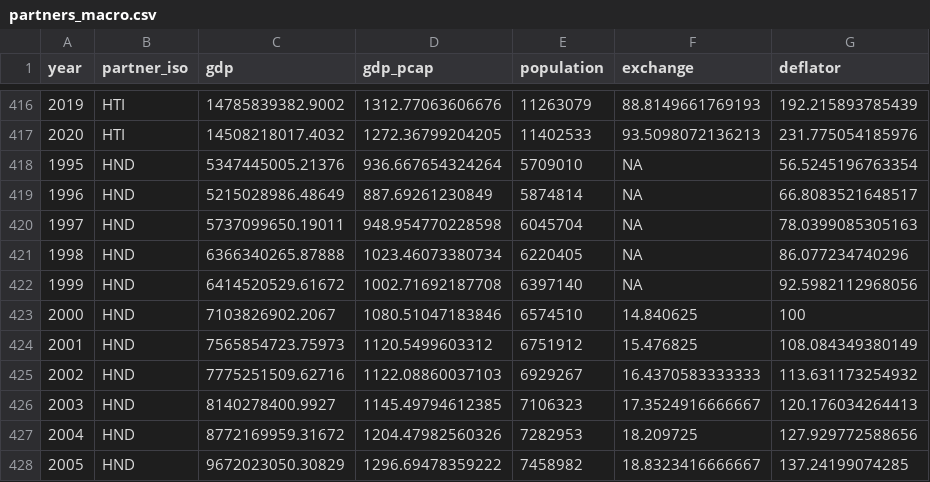
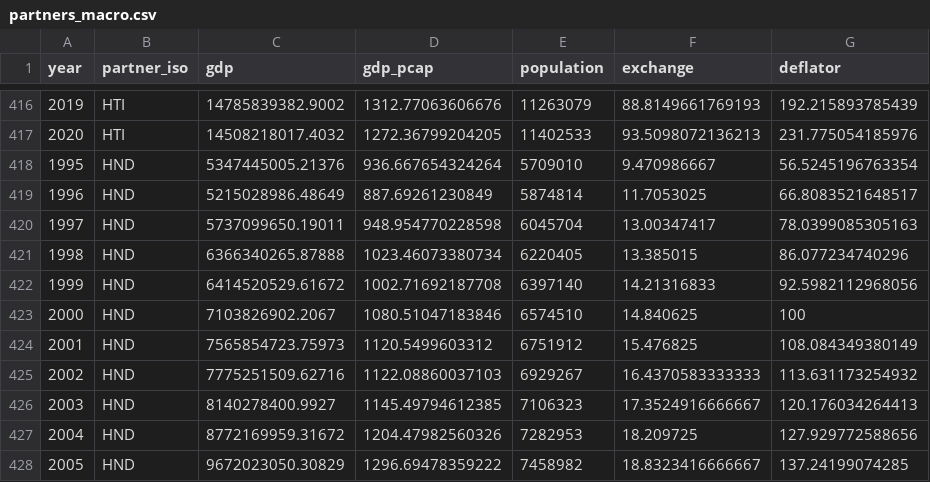
Before and after one commit to gafnts/gravity-model, a CSV file: Data/Main data frames/partners_macro.csv, drawn as a sheet; only a part is shown, gaps mark what is left out.

Commit message:
HND exchange corrections

```diff
--- a/Data/Main data frames/partners_macro.csv
+++ b/Data/Main data frames/partners_macro.csv
@@ -417,7 +417,7 @@ year,partner_iso,gdp,gdp_pcap,population,exchange,deflator
 2020,HTI,14508218017.4032,1272.36799204205,11402533,93.5098072136213,231.775054185976
-1995,HND,5347445005.21376,936.667654324264,5709010,NA,56.5245196763354
-1996,HND,5215028986.48649,887.69261230849,5874814,NA,66.8083521648517
-1997,HND,5737099650.19011,948.954770228598,6045704,NA,78.0399085305163
-1998,HND,6366340265.87888,1023.46073380734,6220405,NA,86.077234740296
-1999,HND,6414520529.61672,1002.71692187708,6397140,NA,92.5982112968056
+1995,HND,5347445005.21376,936.667654324264,5709010,9.470986667,56.5245196763354
+1996,HND,5215028986.48649,887.69261230849,5874814,11.7053025,66.8083521648517
+1997,HND,5737099650.19011,948.954770228598,6045704,13.00347417,78.0399085305163
+1998,HND,6366340265.87888,1023.46073380734,6220405,13.385015,86.077234740296
+1999,HND,6414520529.61672,1002.71692187708,6397140,14.21316833,92.5982112968056
 2000,HND,7103826902.2067,1080.51047183846,6574510,14.840625,100
```
Also changed, not shown: 1 other file.
